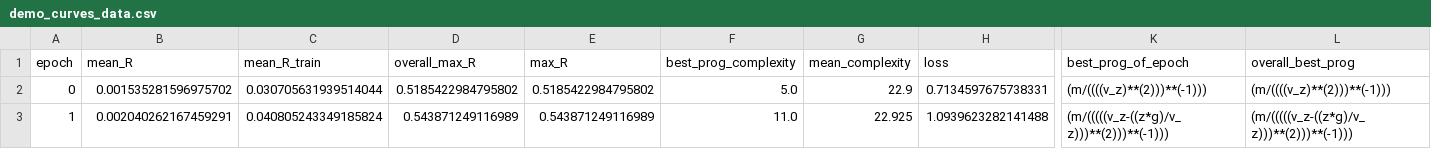
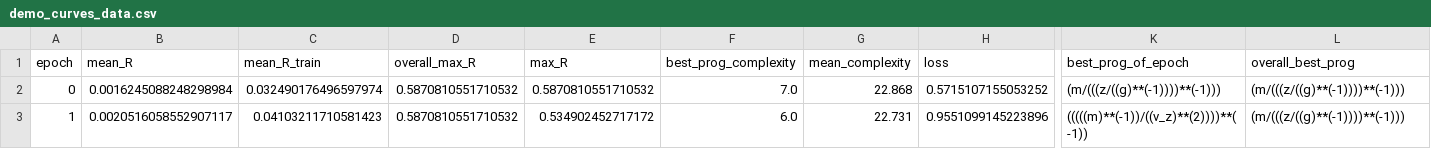
Before and after one commit to WassimTenachi/PhySO, a CSV file: Experiments-Wassim/demo_curves_data.csv, drawn as a sheet; only a part is shown, gaps mark what is left out; the diff covers the shown part only; the diff names each change by its address in the sheet, - before the commit and + after, or states it on an @@ line.

```diff
--- a/Experiments-Wassim/demo_curves_data.csv
+++ b/Experiments-Wassim/demo_curves_data.csv
-B2 (mean_R): 0.001535281596975702
+B2 (mean_R): 0.0016245088248298984
-C2 (mean_R_train): 0.030705631939514044
+C2 (mean_R_train): 0.032490176496597974
-D2 (overall_max_R): 0.5185422984795802
+D2 (overall_max_R): 0.5870810551710532
-E2 (max_R): 0.5185422984795802
+E2 (max_R): 0.5870810551710532
-F2 (best_prog_complexity): 5.0
+F2 (best_prog_complexity): 7.0
-G2 (mean_complexity): 22.9
+G2 (mean_complexity): 22.868
-H2 (loss): 0.7134597675738331
+H2 (loss): 0.5715107155053252
-K2 (best_prog_of_epoch): (m/((((v_z)**(2)))**(-1)))
+K2 (best_prog_of_epoch): (m/(((z/((g)**(-1))))**(-1)))
-L2 (overall_best_prog): (m/((((v_z)**(2)))**(-1)))
+L2 (overall_best_prog): (m/(((z/((g)**(-1))))**(-1)))
-B3 (mean_R): 0.002040262167459291
+B3 (mean_R): 0.0020516058552907117
-C3 (mean_R_train): 0.040805243349185824
+C3 (mean_R_train): 0.04103211710581423
-D3 (overall_max_R): 0.543871249116989
+D3 (overall_max_R): 0.5870810551710532
-E3 (max_R): 0.543871249116989
+E3 (max_R): 0.534902452717172
-F3 (best_prog_complexity): 11.0
+F3 (best_prog_complexity): 6.0
-G3 (mean_complexity): 22.925
+G3 (mean_complexity): 22.731
-H3 (loss): 1.0939623282141488
+H3 (loss): 0.9551099145223896
-K3 (best_prog_of_epoch): (m/(((((v_z-((z*g)/v_z)))**(2)))**(-1)))
+K3 (best_prog_of_epoch): (((((m)**(-1))/((v_z)**(2))))**(-1))
-L3 (overall_best_prog): (m/(((((v_z-((z*g)/v_z)))**(2)))**(-1)))
+L3 (overall_best_prog): (m/(((z/((g)**(-1))))**(-1)))
```
Also changed, not shown: 122 edited cells elsewhere in this file, Experiments-Wassim/demo_curves_pareto.csv, 9 other files.
